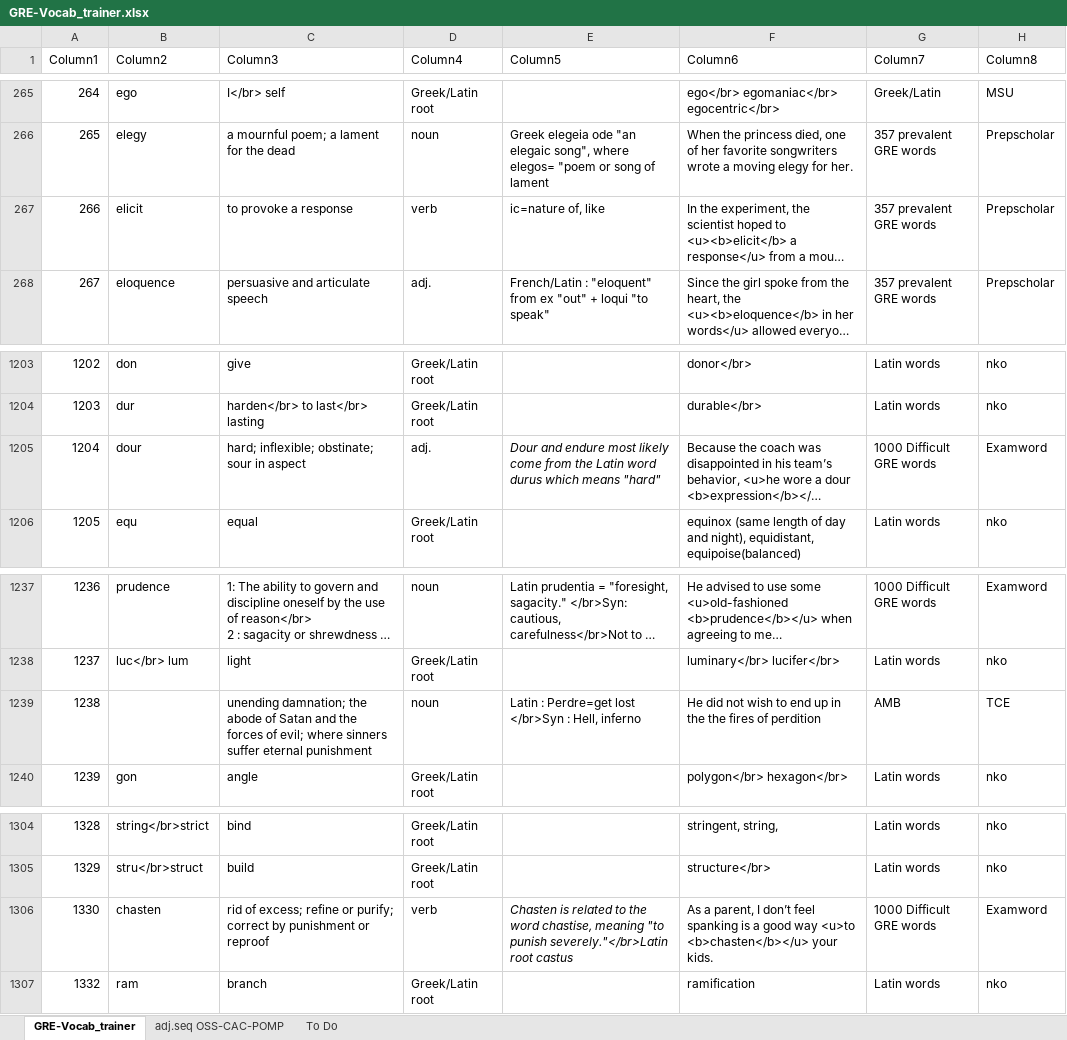
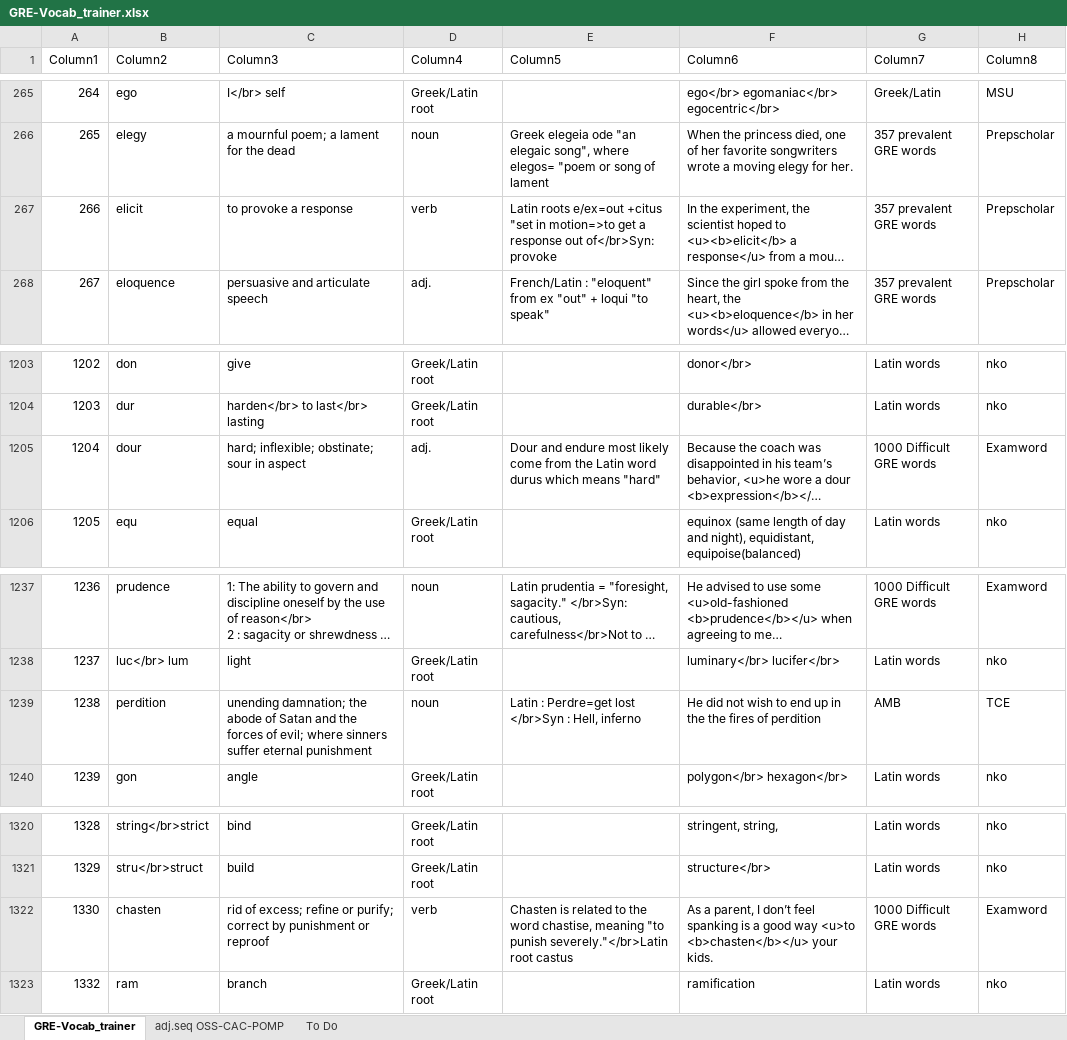
Before and after one commit to AlexBocken/GRE, an Excel workbook: GRE-Vocab_trainer.xlsx, sheet GRE-Vocab_trainer, drawn as a sheet; only a part is shown, gaps mark what is left out; long unchanged cells end in …; values as stored, in another font and other column widths than the file's, no borders; conditional formats and table styles not drawn; addresses are those after the commit; the diff covers the shown part only; the diff names each change by its address in the sheet, - before the commit and + after, or states it on an @@ line.

```diff
--- a/GRE-Vocab_trainer.xlsx (sheet GRE-Vocab_trainer)
+++ b/GRE-Vocab_trainer.xlsx (sheet GRE-Vocab_trainer)
-E267 (Column5): ic=nature of, like
+E267 (Column5): Latin roots e/ex=out +citus "set in motion=>to get a response out of</br>Syn: provoke
-E1205 italic: on
+E1205 italic: off
-B1239 (Column2): (empty)
+B1239 (Column2): perdition
-E1322 italic: on
+E1322 italic: off
```
Also changed, not shown: 17 added rows, 1 removed row, 23 edited cells and cell formats elsewhere in this sheet, 3 other files.
